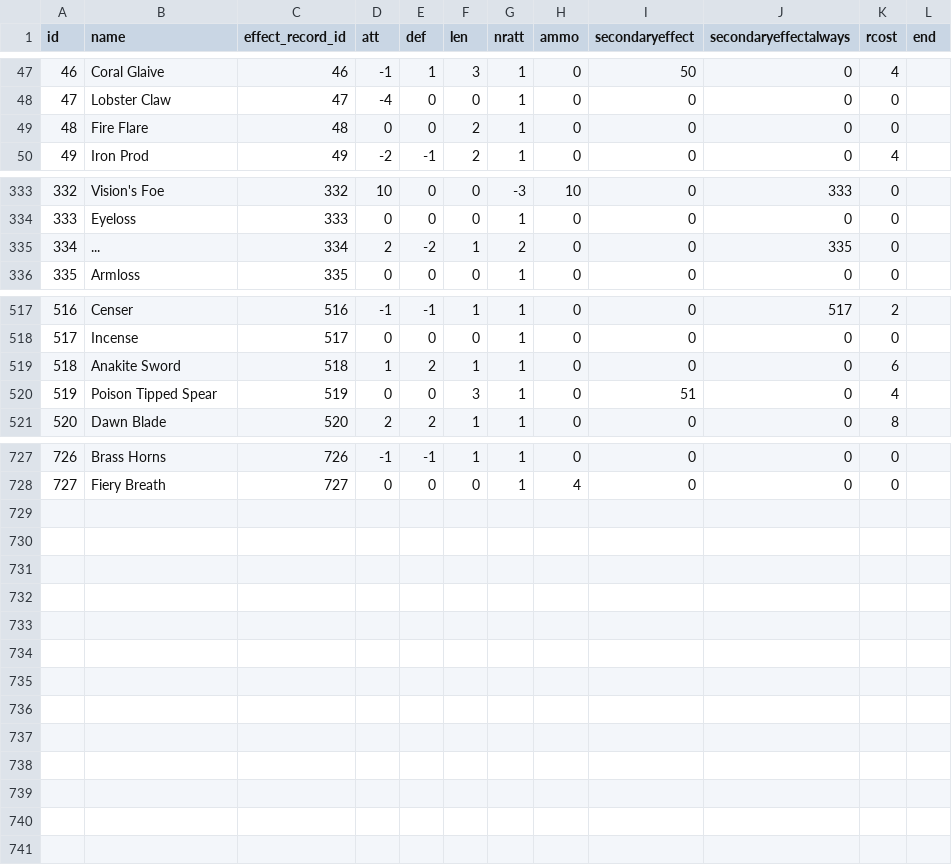
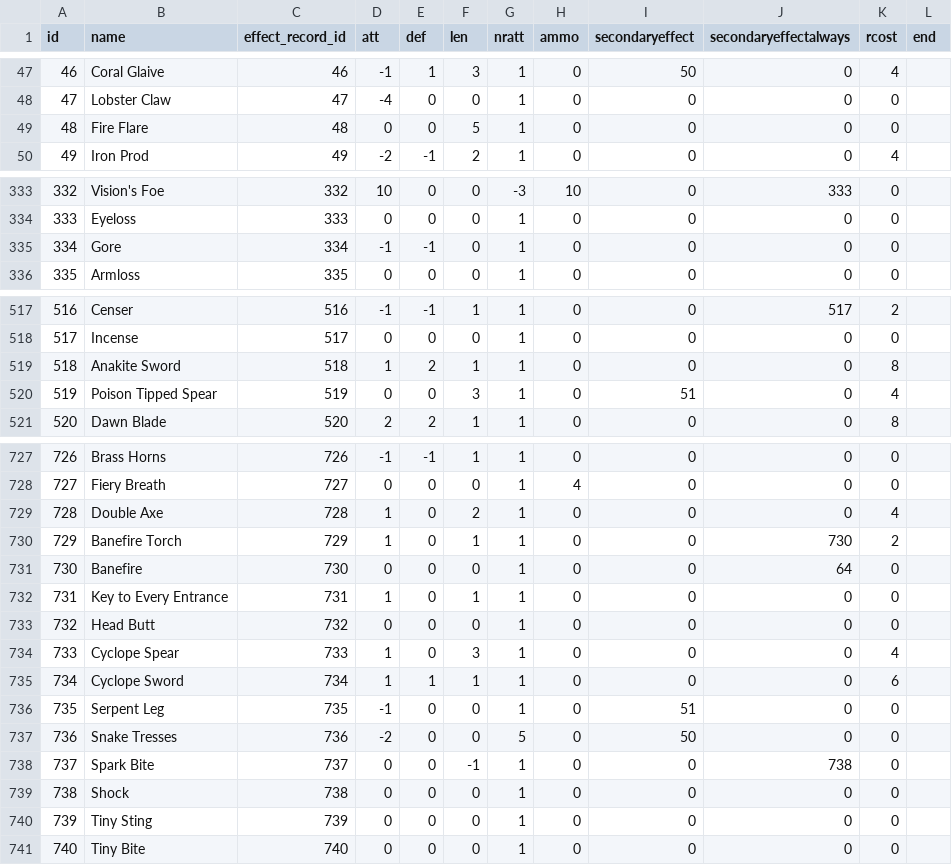
Before and after one commit to elmokki/nationgen, a CSV file: db_conversion/weapons.csv, drawn as a sheet; only a part is shown, gaps mark what is left out; the diff covers the shown part only.

```diff
--- a/db_conversion/weapons.csv
+++ b/db_conversion/weapons.csv
@@ -48,3 +48,3 @@ id	name	effect_record_id	att	def	len	nratt	ammo	secondaryeffect	secondaryeffecta
 47	Lobster Claw	47	-4	0	0	1	0	0	0	0	
-48	Fire Flare	48	0	0	2	1	0	0	0	0	
+48	Fire Flare	48	0	0	5	1	0	0	0	0	
 49	Iron Prod	49	-2	-1	2	1	0	0	0	4	
@@ -334,3 +334,3 @@ id	name	effect_record_id	att	def	len	nratt	ammo	secondaryeffect	secondaryeffecta
 333	Eyeloss	333	0	0	0	1	0	0	0	0	
-334	...	334	2	-2	1	2	0	0	335	0	
+334	Gore	334	-1	-1	0	1	0	0	0	0	
 335	Armloss	335	0	0	0	1	0	0	0	0	
@@ -518,3 +518,3 @@ id	name	effect_record_id	att	def	len	nratt	ammo	secondaryeffect	secondaryeffecta
 517	Incense	517	0	0	0	1	0	0	0	0	
-518	Anakite Sword	518	1	2	1	1	0	0	0	6	
+518	Anakite Sword	518	1	2	1	1	0	0	0	8	
 519	Poison Tipped Spear	519	0	0	3	1	0	51	0	4	
@@ -728 +728,14 @@ id	name	effect_record_id	att	def	len	nratt	ammo	secondaryeffect	secondaryeffecta
 727	Fiery Breath	727	0	0	0	1	4	0	0	0	
+728	Double Axe	728	1	0	2	1	0	0	0	4	
+729	Banefire Torch	729	1	0	1	1	0	0	730	2	
+730	Banefire	730	0	0	0	1	0	0	64	0	
+731	Key to Every Entrance	731	1	0	1	1	0	0	0	0	
+732	Head Butt	732	0	0	0	1	0	0	0	0	
+733	Cyclope Spear	733	1	0	3	1	0	0	0	4	
+734	Cyclope Sword	734	1	1	1	1	0	0	0	6	
+735	Serpent Leg	735	-1	0	0	1	0	51	0	0	
+736	Snake Tresses	736	-2	0	0	5	0	50	0	0	
+737	Spark Bite	737	0	0	-1	1	0	0	738	0	
+738	Shock	738	0	0	0	1	0	0	0	0	
+739	Tiny Sting	739	0	0	0	1	0	0	0	0	
+740	Tiny Bite	740	0	0	0	1	0	0	0	0	
```
Also changed, not shown: 2 edited cells elsewhere in this file, db/armor.csv, db/realms.csv, 10 other files.
